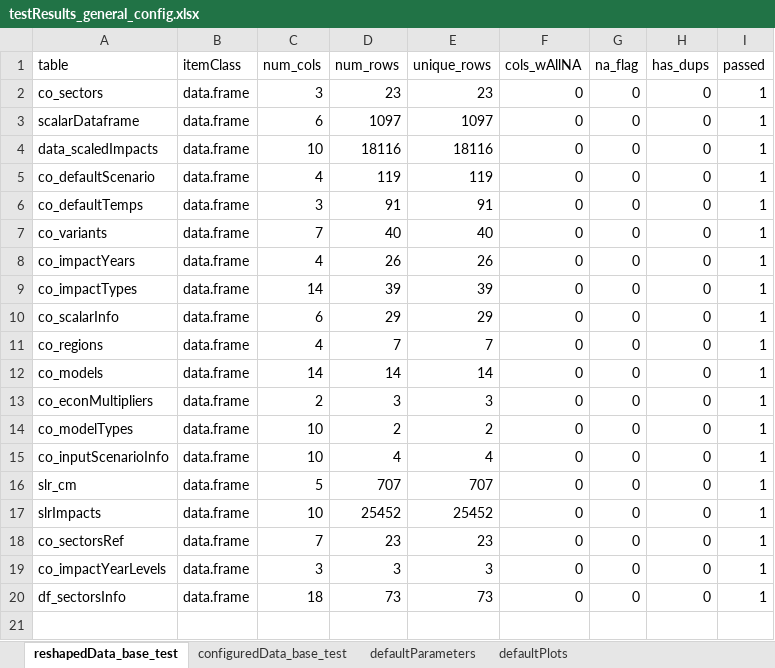
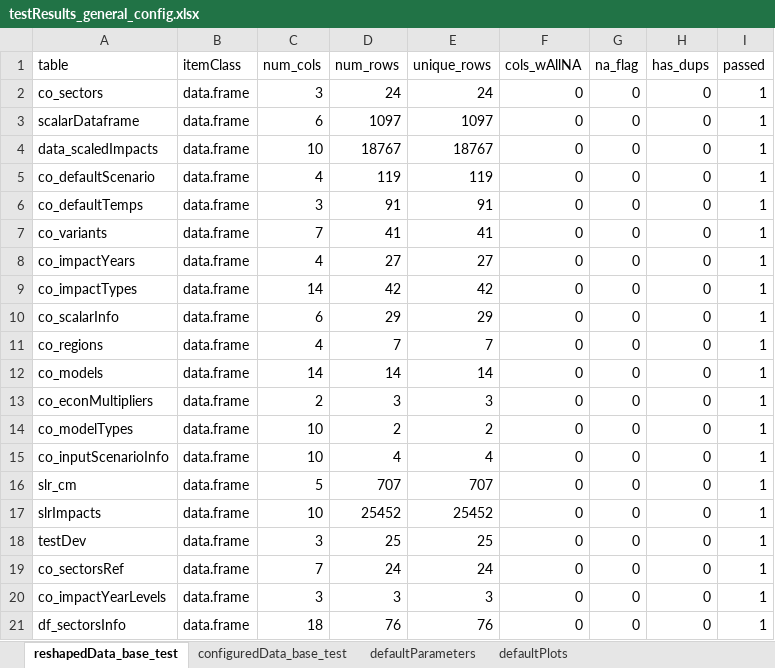
Before and after one commit to USEPA/FrEDI, an Excel workbook: createSystemData/data_tests/testResults_general_config.xlsx, sheet reshapedData_base_test, drawn as a sheet; values as stored, in another font and other column widths than the file's, no borders; table styles not drawn; addresses are those after the commit; the diff names each change by its address in the sheet, - before the commit and + after, or states it on an @@ line.

```diff
--- a/createSystemData/data_tests/testResults_general_config.xlsx (sheet reshapedData_base_test)
+++ b/createSystemData/data_tests/testResults_general_config.xlsx (sheet reshapedData_base_test)
-D2 (num_rows): 23
+D2 (num_rows): 24
-E2 (unique_rows): 23
+E2 (unique_rows): 24
-D4 (num_rows): 18116
+D4 (num_rows): 18767
-E4 (unique_rows): 18116
+E4 (unique_rows): 18767
-D7 (num_rows): 40
+D7 (num_rows): 41
-E7 (unique_rows): 40
+E7 (unique_rows): 41
-D8 (num_rows): 26
+D8 (num_rows): 27
-E8 (unique_rows): 26
+E8 (unique_rows): 27
-D9 (num_rows): 39
+D9 (num_rows): 42
-E9 (unique_rows): 39
+E9 (unique_rows): 42
+row 18: testDev | data.frame | 3 | 25 | 25 | 0 | 0 | 0 | 1
-D19 (num_rows): 23
+D19 (num_rows): 24
-E19 (unique_rows): 23
+E19 (unique_rows): 24
-D21 (num_rows): 73
+D21 (num_rows): 76
-E21 (unique_rows): 73
+E21 (unique_rows): 76
```
Also changed, not shown: sheet configuredData_base_test, charts or pictures, createSystemData/data_tests/testResults_fredi_general.xlsx, createSystemData/data_tests/testResults_newSectors_config.xlsx, 3 other files.
